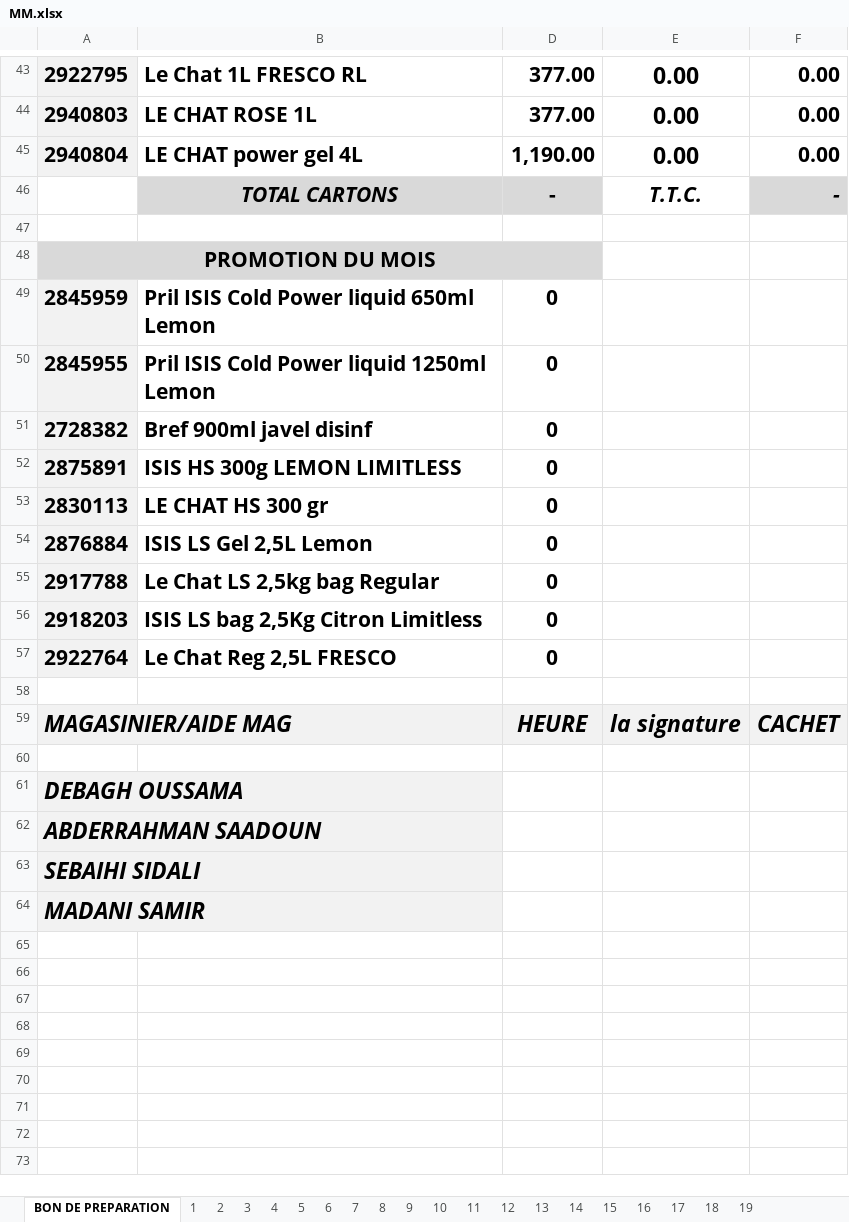
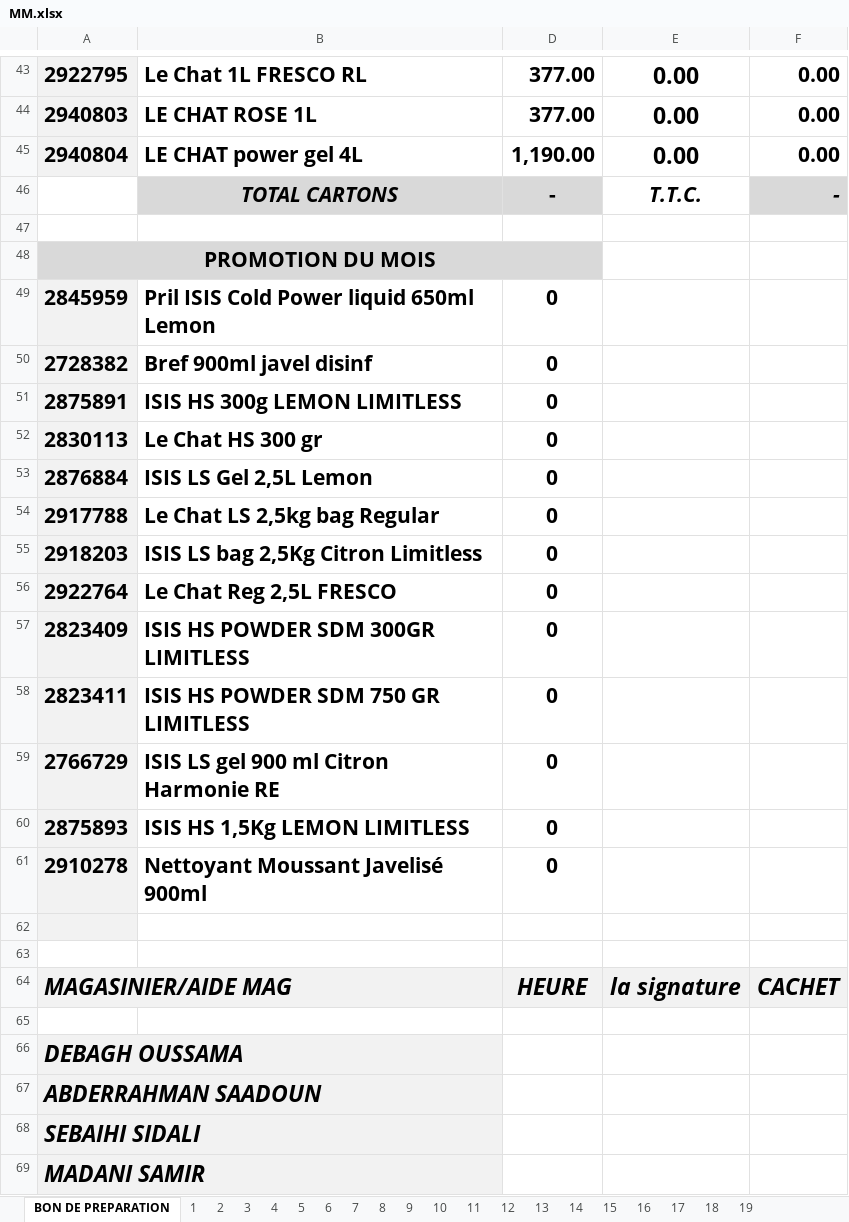
Before and after one commit to kenzaaallouche/Andromede-app1, an Excel workbook: MM.xlsx, sheet BON DE PREPARATION, drawn as a sheet; only a part is shown, gaps mark what is left out; values as stored, in another font and other column widths than the file's, no borders; conditional formats not drawn; removed rows and columns are numbered as before the commit, all else as after; the diff names each change by its address in the sheet, - before the commit and + after, or states it on an @@ line.

```diff
--- a/MM.xlsx (sheet BON DE PREPARATION)
+++ b/MM.xlsx (sheet BON DE PREPARATION)
-row 50: 2845955 | Pril ISIS Cold Power liquid 1250ml Lemon | 0
-B52: LE CHAT HS 300 gr
+B52: Le Chat HS 300 gr
+row 57: 2823409 | ISIS HS POWDER SDM 300GR LIMITLESS | 0
+row 58: 2823411 | ISIS HS POWDER SDM 750 GR LIMITLESS | 0
+row 59: 2766729 | ISIS LS gel 900 ml Citron Harmonie RE | 0
+row 60: 2875893 | ISIS HS 1,5Kg LEMON LIMITLESS | 0
+row 61: 2910278 | Nettoyant Moussant Javelisé 900ml | 0
+row 62: (empty)
```
Also changed, not shown: sheet 9, sheet 12, sheet 19, sheet 2, sheet 3, sheet 4, 13 more sheets, formulas that keep their value, PS.xlsx, SWS.xlsx, 1 other file.
